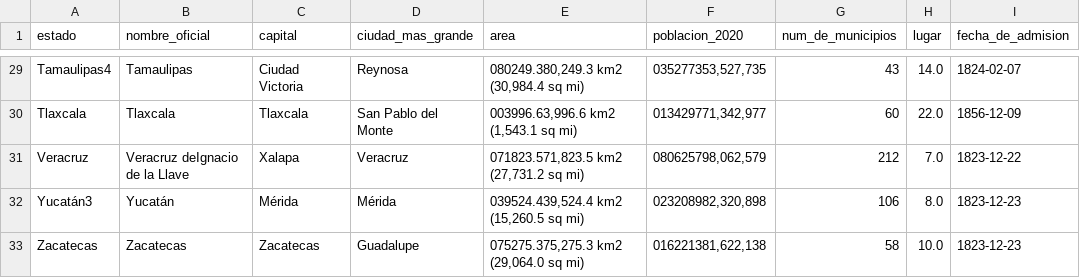
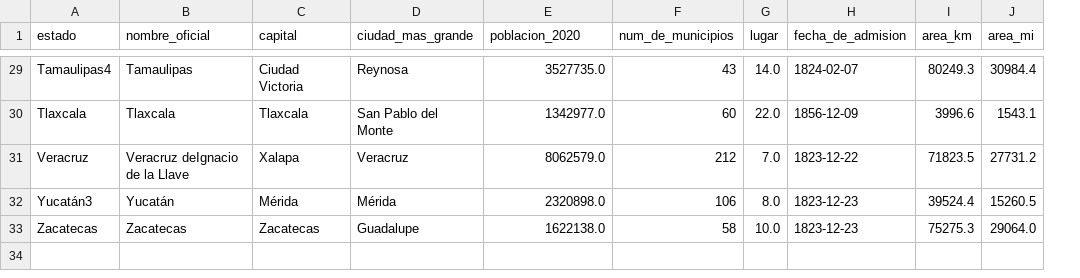
Before and after one commit to ppGodel/data_mining, a CSV file: estados_limpio.csv, drawn as a sheet; only a part is shown, gaps mark what is left out; removed rows and columns are numbered as before the commit, all else as after; the diff covers the shown part only; the diff names each change by its address in the sheet, - before the commit and + after, or states it on an @@ line.

```diff
--- a/estados_limpio.csv
+++ b/estados_limpio.csv
-column E (area), rows 29-33: 080249.380,249.3 km2 (30,984.4 sq mi) | 003996.63,996.6 km2 (1,543.1 sq mi) | 071823.571,823.5 km2 (27,731.2 sq mi) | 039524.439,524.4 km2 (15,260.5 sq mi) | 075275.375,275.3 km2 (29,064.0 sq mi)
+column I (area_km), rows 29-33: 80249.3 | 3996.6 | 71823.5 | 39524.4 | 75275.3
+column J (area_mi), rows 29-33: 30984.4 | 1543.1 | 27731.2 | 15260.5 | 29064.0
-E29 (poblacion_2020): 035277353,527,735
+E29 (poblacion_2020): 3527735.0
-E30 (poblacion_2020): 013429771,342,977
+E30 (poblacion_2020): 1342977.0
-E31 (poblacion_2020): 080625798,062,579
+E31 (poblacion_2020): 8062579.0
-E32 (poblacion_2020): 023208982,320,898
+E32 (poblacion_2020): 2320898.0
-E33 (poblacion_2020): 016221381,622,138
+E33 (poblacion_2020): 1622138.0
```
Also changed, not shown: 27 edited cells elsewhere in this file, 1 other file.
